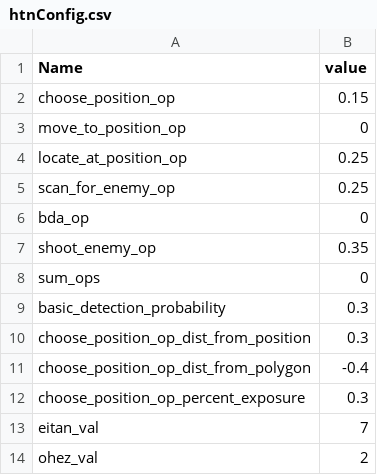
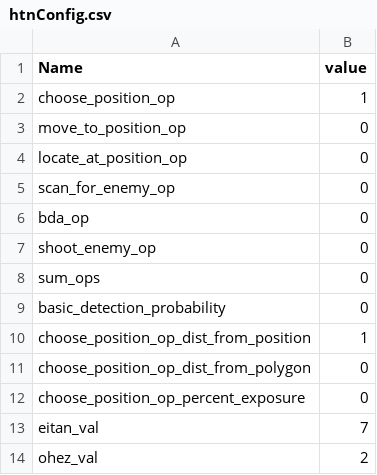
Before and after one commit to RFA022/new_vr_version, a CSV file: htnConfig.csv, drawn as a sheet.

```diff
--- a/htnConfig.csv
+++ b/htnConfig.csv
@@ -1,13 +1,13 @@
 Name,value
-choose_position_op,0.15
+choose_position_op,1
 move_to_position_op,0
-locate_at_position_op,0.25
-scan_for_enemy_op,0.25
+locate_at_position_op,0
+scan_for_enemy_op,0
 bda_op,0
-shoot_enemy_op,0.35
+shoot_enemy_op,0
 sum_ops,0
-basic_detection_probability,0.3
-choose_position_op_dist_from_position,0.3
-choose_position_op_dist_from_polygon,-0.4
-choose_position_op_percent_exposure,0.3
+basic_detection_probability,0
+choose_position_op_dist_from_position,1
+choose_position_op_dist_from_polygon,0
+choose_position_op_percent_exposure,0
 eitan_val,7
```
Also changed, not shown: 1 other file.
